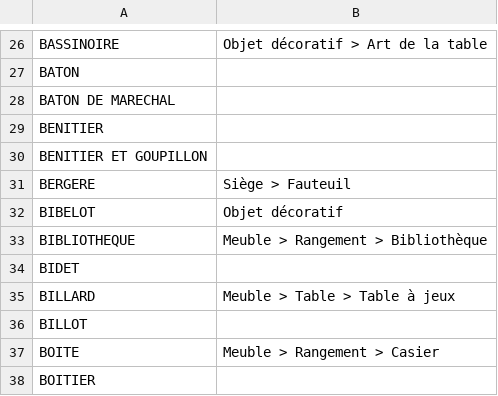
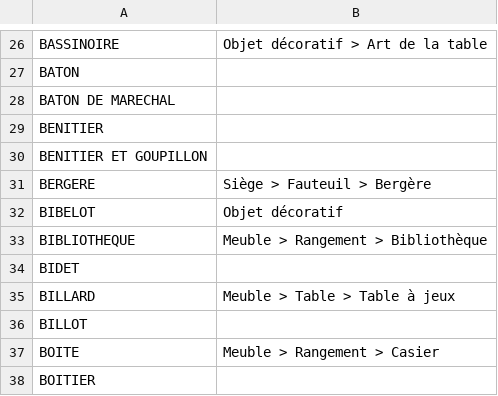
Before and after one commit to entrepreneur-interet-general/gobelins, a TSV file: database/mappings/product_types_den.tsv, drawn as a sheet; only a part is shown, gaps mark what is left out.

Commit message:
Fix mapping for 'Bergère' armchairs. Refs #21

```diff
--- a/database/mappings/product_types_den.tsv
+++ b/database/mappings/product_types_den.tsv
@@ -30,3 +30,3 @@ BENITIER
 BENITIER ET GOUPILLON	
-BERGERE	Siège > Fauteuil
+BERGERE	Siège > Fauteuil > Bergère
 BIBELOT	Objet décoratif
```
